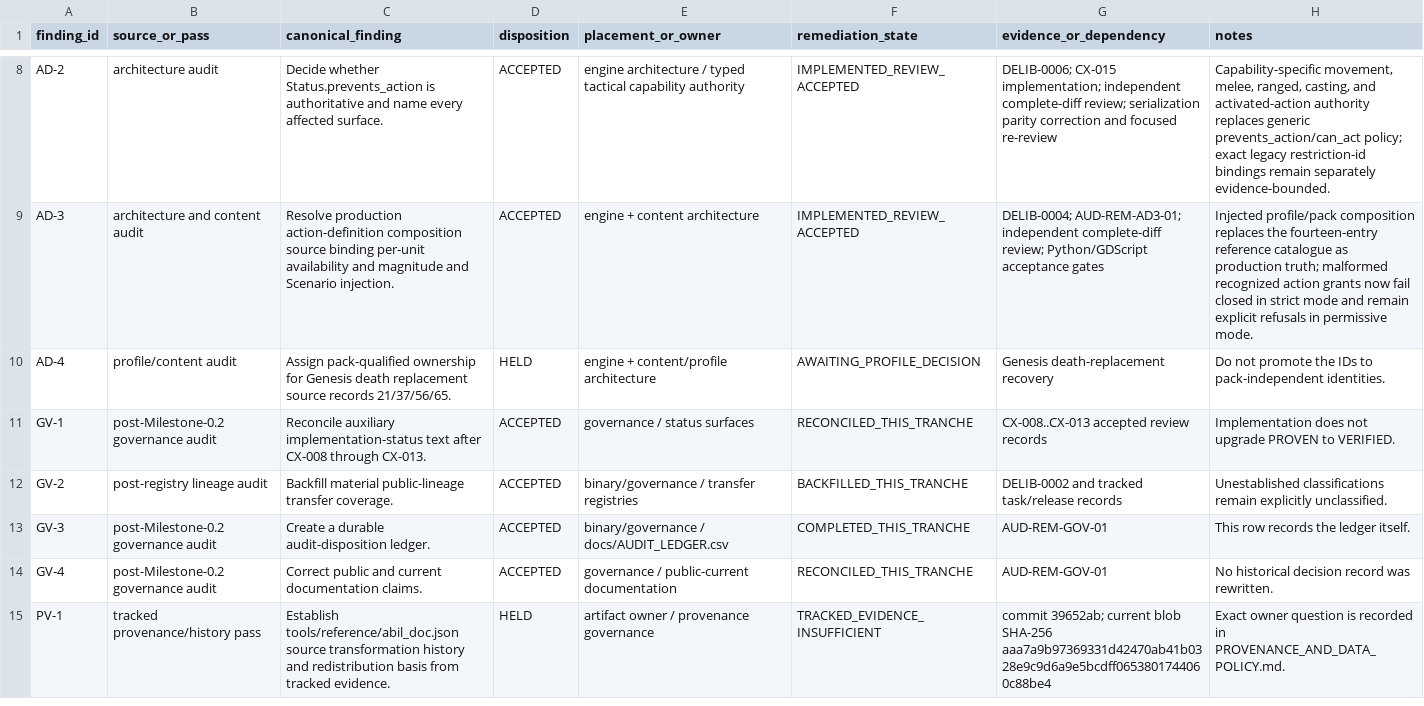
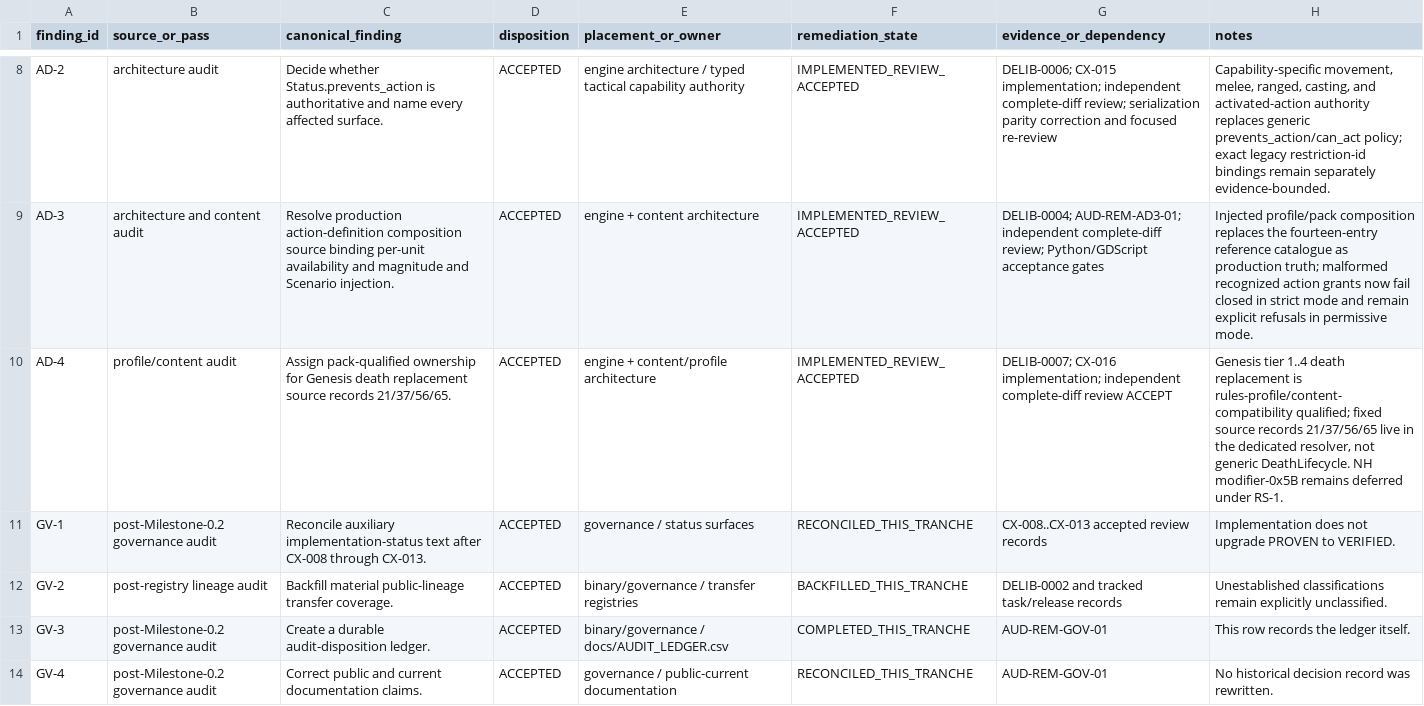
Before and after one commit to DanTimson/project_ego, a CSV file: docs/AUDIT_LEDGER.csv, drawn as a sheet; only a part is shown, gaps mark what is left out; the shorter side is filled out with more unchanged rows.

```diff
--- a/docs/AUDIT_LEDGER.csv
+++ b/docs/AUDIT_LEDGER.csv
@@ -9,3 +9,3 @@ AD-2,architecture audit,Decide whether Status.prevents_action is authoritative a
 AD-3,architecture and content audit,Resolve production action-definition composition source binding per-unit availability and magnitude and Scenario injection.,ACCEPTED,engine + content architecture,IMPLEMENTED_REVIEW_ACCEPTED,DELIB-0004; AUD-REM-AD3-01; independent complete-diff review; Python/GDScript acceptance gates,Injected profile/pack composition replaces the fourteen-entry reference catalogue as production truth; malformed recognized action grants now fail closed in strict mode and remain explicit refusals in permissive mode.
-AD-4,profile/content audit,Assign pack-qualified ownership for Genesis death replacement source records 21/37/56/65.,HELD,engine + content/profile architecture,AWAITING_PROFILE_DECISION,Genesis death-replacement recovery,Do not promote the IDs to pack-independent identities.
+AD-4,profile/content audit,Assign pack-qualified ownership for Genesis death replacement source records 21/37/56/65.,ACCEPTED,engine + content/profile architecture,IMPLEMENTED_REVIEW_ACCEPTED,DELIB-0007; CX-016 implementation; independent complete-diff review ACCEPT,"Genesis tier 1..4 death replacement is rules-profile/content-compatibility qualified; fixed source records 21/37/56/65 live in the dedicated resolver, not generic DeathLifecycle. NH modifier-0x5B remains deferred under RS-1."
 GV-1,post-Milestone-0.2 governance audit,Reconcile auxiliary implementation-status text after CX-008 through CX-013.,ACCEPTED,governance / status surfaces,RECONCILED_THIS_TRANCHE,CX-008..CX-013 accepted review records,Implementation does not upgrade PROVEN to VERIFIED.
```
Also changed, not shown: docs/PUBLIC_LINEAGE_TRANSFER.csv, 32 other files.
